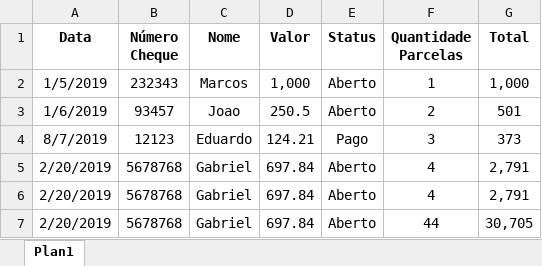
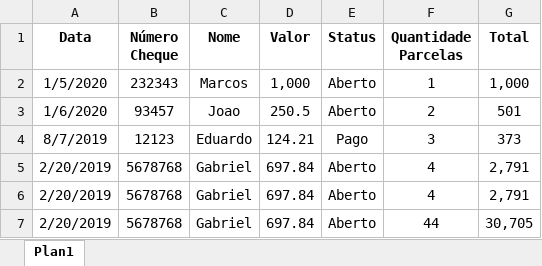
Before and after one commit to wesleyeduardocr7/manipulando_excel_apachepoi_java, an Excel workbook: src/main/resources/controle_cheques.xlsx, sheet Plan1, drawn as a sheet; values as stored, in another font and other column widths than the file's, no borders; the diff names each change by its address in the sheet, - before the commit and + after, or states it on an @@ line.

```diff
--- a/src/main/resources/controle_cheques.xlsx (sheet Plan1)
+++ b/src/main/resources/controle_cheques.xlsx (sheet Plan1)
-A2 (Data): 1/5/2019
+A2 (Data): 1/5/2020
-A3 (Data): 1/6/2019
+A3 (Data): 1/6/2020
```
Also changed, not shown: target/classes/controle_cheques.xlsx, 3 other files.
